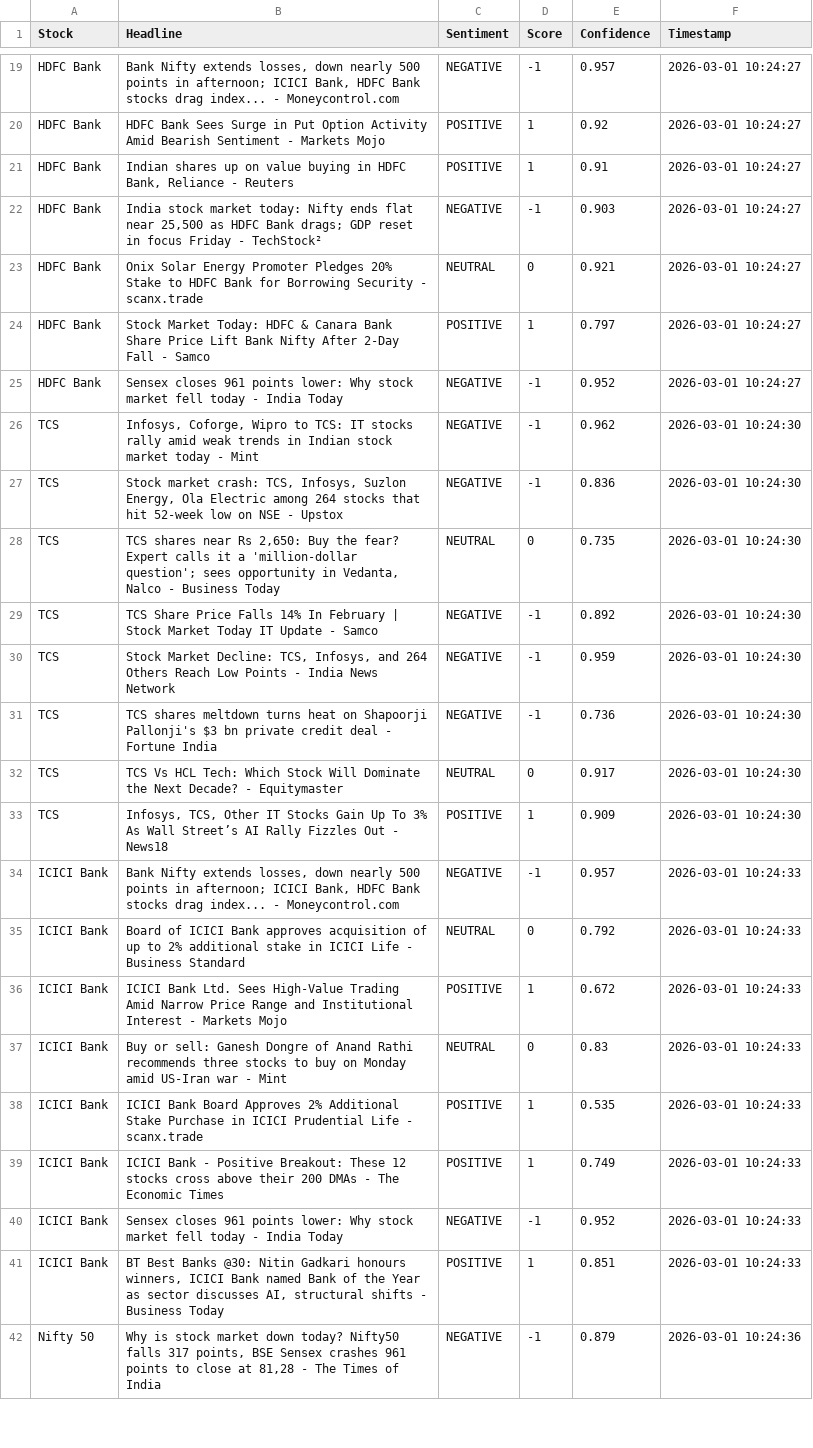
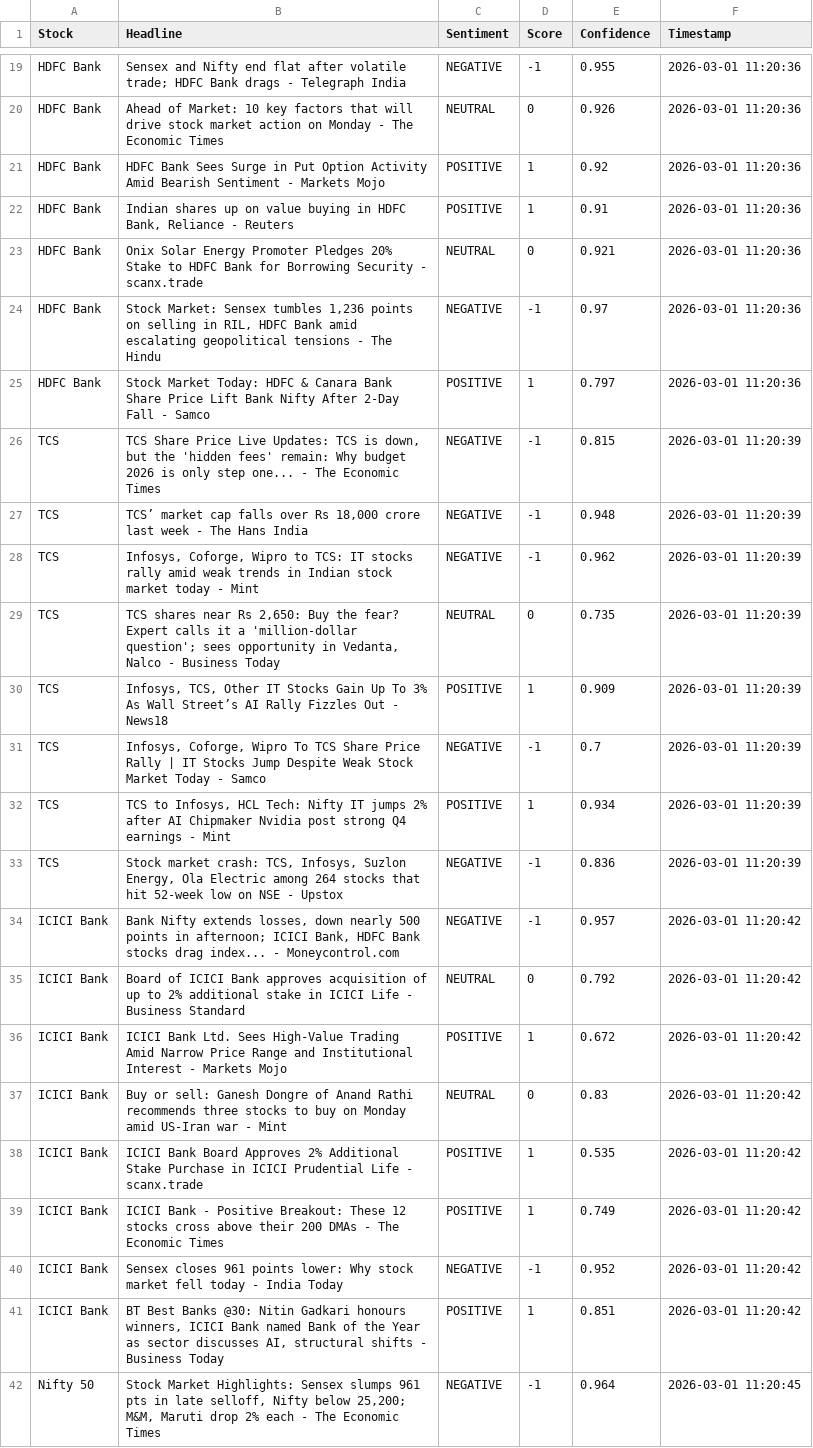
Before and after one commit to mister-raj/market-sentiment-terminal, a CSV file: market_sentiment.csv, drawn as a sheet; only a part is shown, gaps mark what is left out; removed rows and columns are numbered as before the commit, all else as after; the diff covers the shown part only; the diff names each change by its address in the sheet, - before the commit and + after, or states it on an @@ line.

```diff
--- a/market_sentiment.csv
+++ b/market_sentiment.csv
-B19 (Headline): Bank Nifty extends losses, down nearly 500 points in afternoon; ICICI Bank, HDFC Bank stocks drag index... - Moneycontrol.com
+B19 (Headline): Sensex and Nifty end flat after volatile trade; HDFC Bank drags - Telegraph India
-E19 (Confidence): 0.957
+E19 (Confidence): 0.955
-F19 (Timestamp): 2026-03-01 10:24:27
+F19 (Timestamp): 2026-03-01 11:20:36
+row 20: HDFC Bank | Ahead of Market: 10 key factors that will drive stock market action on Monday - The Economic Times | NEUTRAL | 0 | 0.926 | 2026-03-01 11:20:36
-F21:F22 (Timestamp): 2026-03-01 10:24:27
+F21:F22 (Timestamp): 2026-03-01 11:20:36
-row 22: HDFC Bank | India stock market today: Nifty ends flat near 25,500 as HDFC Bank drags; GDP reset in focus Friday - TechStock² | NEGATIVE | -1 | 0.903 | 2026-03-01 10:24:27
-F23 (Timestamp): 2026-03-01 10:24:27
+F23 (Timestamp): 2026-03-01 11:20:36
+row 24: HDFC Bank | Stock Market: Sensex tumbles 1,236 points on selling in RIL, HDFC Bank amid escalating geopolitical tensions - The Hindu | NEGATIVE | -1 | 0.97 | 2026-03-01 11:20:36
-F25 (Timestamp): 2026-03-01 10:24:27
+F25 (Timestamp): 2026-03-01 11:20:36
-row 25: HDFC Bank | Sensex closes 961 points lower: Why stock market fell today - India Today | NEGATIVE | -1 | 0.952 | 2026-03-01 10:24:27
+row 26: TCS | TCS Share Price Live Updates: TCS is down, but the 'hidden fees' remain: Why budget 2026 is only step one... - The Economic Times | NEGATIVE | -1 | 0.815 | 2026-03-01 11:20:39
-B27 (Headline): Infosys, Coforge, Wipro to TCS: IT stocks rally amid weak trends in Indian stock market today - Mint
+B27 (Headline): TCS’ market cap falls over Rs 18,000 crore last week - The Hans India
-E27 (Confidence): 0.962
+E27 (Confidence): 0.948
-F27:F29 (Timestamp): 2026-03-01 10:24:30
+F27:F29 (Timestamp): 2026-03-01 11:20:39
-B28 (Headline): Stock market crash: TCS, Infosys, Suzlon Energy, Ola Electric among 264 stocks that hit 52-week low on NSE - Upstox
+B28 (Headline): Infosys, Coforge, Wipro to TCS: IT stocks rally amid weak trends in Indian stock market today - Mint
-E28 (Confidence): 0.836
+E28 (Confidence): 0.962
+row 30: TCS | Infosys, TCS, Other IT Stocks Gain Up To 3% As Wall Street’s AI Rally Fizzles Out - News18 | POSITIVE | 1 | 0.909 | 2026-03-01 11:20:39
-B31 (Headline): TCS Share Price Falls 14% In February | Stock Market Today IT Update - Samco
+B31 (Headline): Infosys, Coforge, Wipro To TCS Share Price Rally | IT Stocks Jump Despite Weak Stock Market Today - Samco
-E31 (Confidence): 0.892
+E31 (Confidence): 0.7
-F31:F33 (Timestamp): 2026-03-01 10:24:30
+F31:F33 (Timestamp): 2026-03-01 11:20:39
-B32 (Headline): Stock Market Decline: TCS, Infosys, and 264 Others Reach Low Points - India News Network
+B32 (Headline): TCS to Infosys, HCL Tech: Nifty IT jumps 2% after AI Chipmaker Nvidia post strong Q4 earnings - Mint
-C32 (Sentiment): NEGATIVE
+C32 (Sentiment): POSITIVE
-D32 (Score): -1
+D32 (Score): 1
-E32 (Confidence): 0.959
+E32 (Confidence): 0.934
-B33 (Headline): TCS shares meltdown turns heat on Shapoorji Pallonji's $3 bn private credit deal - Fortune India
+B33 (Headline): Stock market crash: TCS, Infosys, Suzlon Energy, Ola Electric among 264 stocks that hit 52-week low on NSE - Upstox
-E33 (Confidence): 0.736
+E33 (Confidence): 0.836
-row 32: TCS | TCS Vs HCL Tech: Which Stock Will Dominate the Next Decade? - Equitymaster | NEUTRAL | 0 | 0.917 | 2026-03-01 10:24:30
-row 33: TCS | Infosys, TCS, Other IT Stocks Gain Up To 3% As Wall Street’s AI Rally Fizzles Out - News18 | POSITIVE | 1 | 0.909 | 2026-03-01 10:24:30
-F34:F41 (Timestamp): 2026-03-01 10:24:33
+F34:F41 (Timestamp): 2026-03-01 11:20:42
-B42 (Headline): Why is stock market down today? Nifty50 falls 317 points, BSE Sensex crashes 961 points to close at 81,28 - The Times of India
+B42 (Headline): Stock Market Highlights: Sensex slumps 961 pts in late selloff, Nifty below 25,200; M&M, Maruti drop 2% each - The Economic Times
-E42 (Confidence): 0.879
+E42 (Confidence): 0.964
-F42 (Timestamp): 2026-03-01 10:24:36
+F42 (Timestamp): 2026-03-01 11:20:45
```
Also changed, not shown: 4 added rows, 4 removed rows and 40 edited cells elsewhere in this file.
